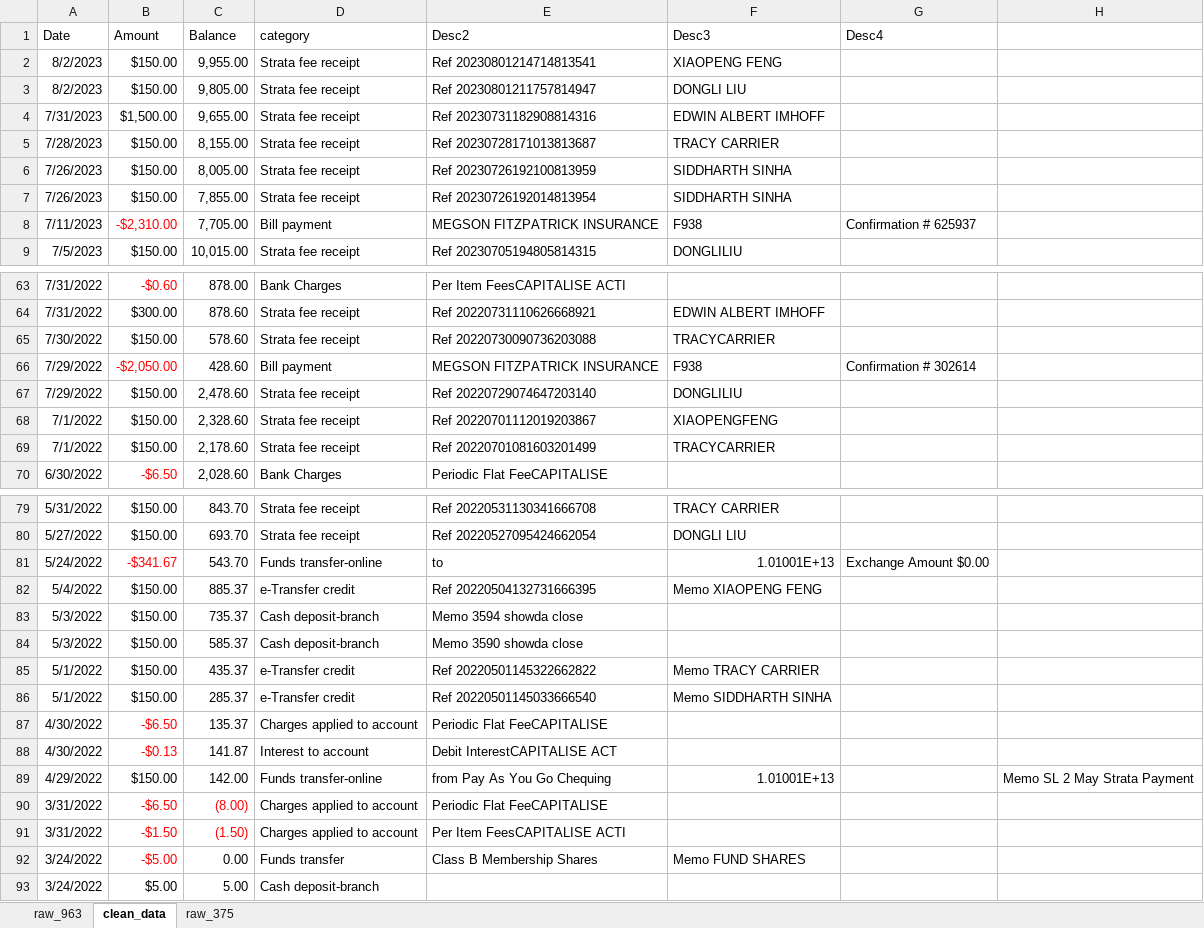
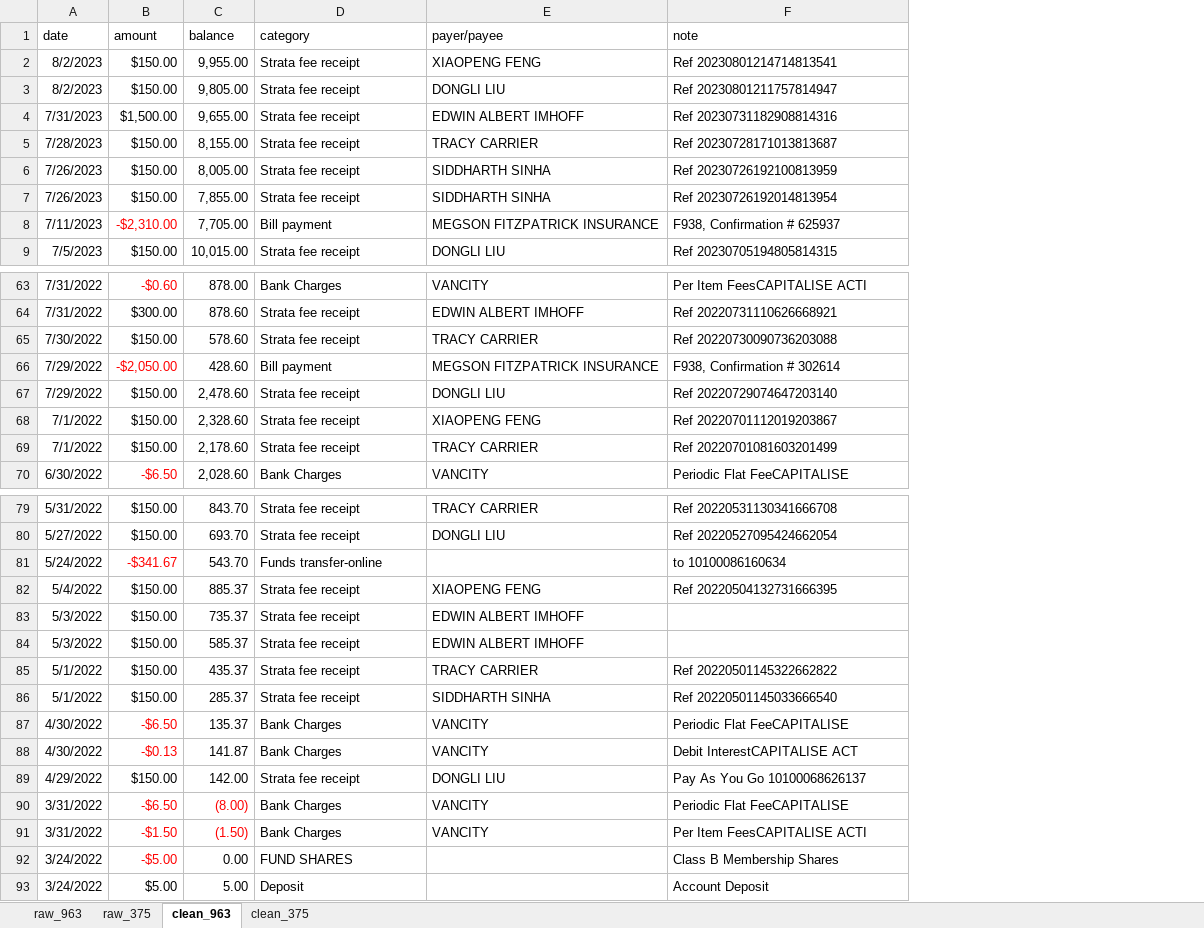
Before and after one commit to Dongli99/StrataFinace, an Excel workbook: raw_data_100087848963_2023-07-21.xlsx, sheet clean_963, drawn as a sheet; only a part is shown, gaps mark what is left out; values as stored, in another font and other column widths than the file's, no borders; removed rows and columns are numbered as before the commit, all else as after; the diff names each change by its address in the sheet, - before the commit and + after, or states it on an @@ line.

Commit message:
thoroughly cleaned #963

```diff
--- a/raw_data_100087848963_2023-07-21.xlsx (sheet clean_963)
+++ b/raw_data_100087848963_2023-07-21.xlsx (sheet clean_963)
-sheet tab: clean_data
+sheet tab: clean_963
+sheet tab: clean_375
@@ sheet tab order changed: raw_963 | raw_375 | clean_963 | clean_375 @@
+column E, rows 2-9: XIAOPENG FENG | DONGLI LIU | EDWIN ALBERT IMHOFF | TRACY CARRIER | SIDDHARTH SINHA | SIDDHARTH SINHA | MEGSON FITZPATRICK INSURANCE | DONGLI LIU; rows 63-70: VANCITY | EDWIN ALBERT IMHOFF | TRACY CARRIER | MEGSON FITZPATRICK INSURANCE | DONGLI LIU | XIAOPENG FENG | TRACY CARRIER | VANCITY; rows 79-91: TRACY CARRIER | DONGLI LIU |  | XIAOPENG FENG | EDWIN ALBERT IMHOFF | EDWIN ALBERT IMHOFF | TRACY CARRIER | SIDDHARTH SINHA | VANCITY | VANCITY | DONGLI LIU | VANCITY | VANCITY
-column F, rows 2-9: XIAOPENG FENG | DONGLI LIU | EDWIN ALBERT IMHOFF | TRACY CARRIER | SIDDHARTH SINHA | SIDDHARTH SINHA | F938 | DONGLILIU; rows 64-69: EDWIN ALBERT IMHOFF | TRACYCARRIER | F938 | DONGLILIU | XIAOPENGFENG | TRACYCARRIER; rows 79-92: TRACY CARRIER | DONGLI LIU | 1.01001E+13 | Memo XIAOPENG FENG |  |  | Memo TRACY CARRIER | Memo SIDDHARTH SINHA |  |  | 1.01001E+13 |  |  | Memo FUND SHARES
-column G, row 8: Confirmation # 625937; row 66: Confirmation # 302614; row 81: Exchange Amount $0.00
-column H, row 89: Memo SL 2 May Strata Payment
-row 1: Date | Amount | Balance | category | Desc2 | Desc3 | Desc4
+row 1: date | amount | balance | category | payer/payee | note
-F8: MEGSON FITZPATRICK INSURANCE
+F8: F938, Confirmation # 625937
-F66: MEGSON FITZPATRICK INSURANCE
+F66: F938, Confirmation # 302614
-F81: to
+F81: to 10100086160634
-D82: e-Transfer credit
+D82: Strata fee receipt
-D83:D84: Cash deposit-branch
+D83:D84: Strata fee receipt
-F83: Memo 3594 showda close
+F83: (empty)
-F84: Memo 3590 showda close
+F84: (empty)
-D85:D86: e-Transfer credit
+D85:D86: Strata fee receipt
-D87: Charges applied to account
+D87: Bank Charges
-D88: Interest to account
+D88: Bank Charges
-D89: Funds transfer-online
+D89: Strata fee receipt
-F89: from Pay As You Go Chequing
+F89: Pay As You Go 10100068626137
-D90:D91: Charges applied to account
+D90:D91: Bank Charges
-D92: Funds transfer
+D92: FUND SHARES
-D93: Cash deposit-branch
+D93: Deposit
-F93: (empty)
+F93: Account Deposit
```
